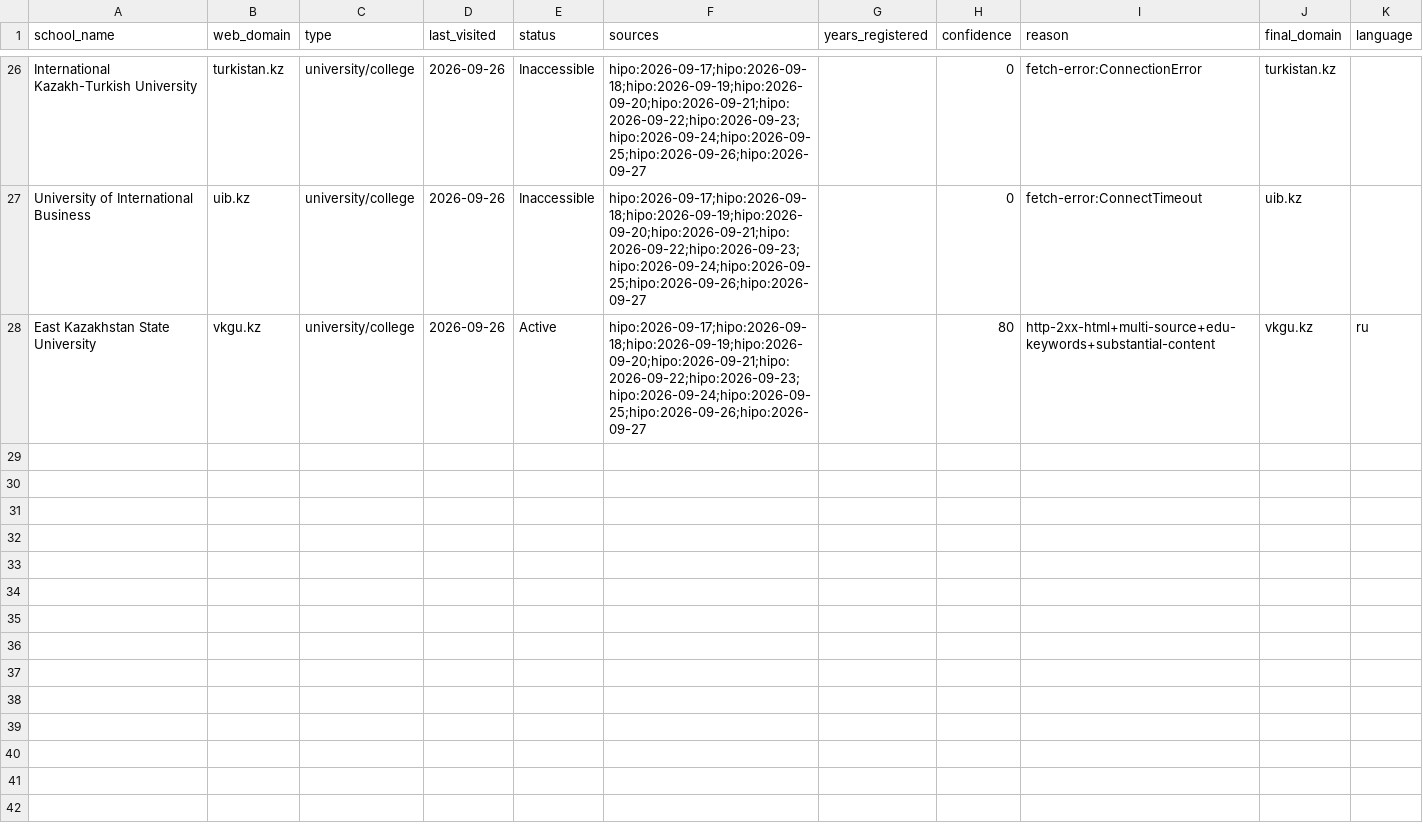
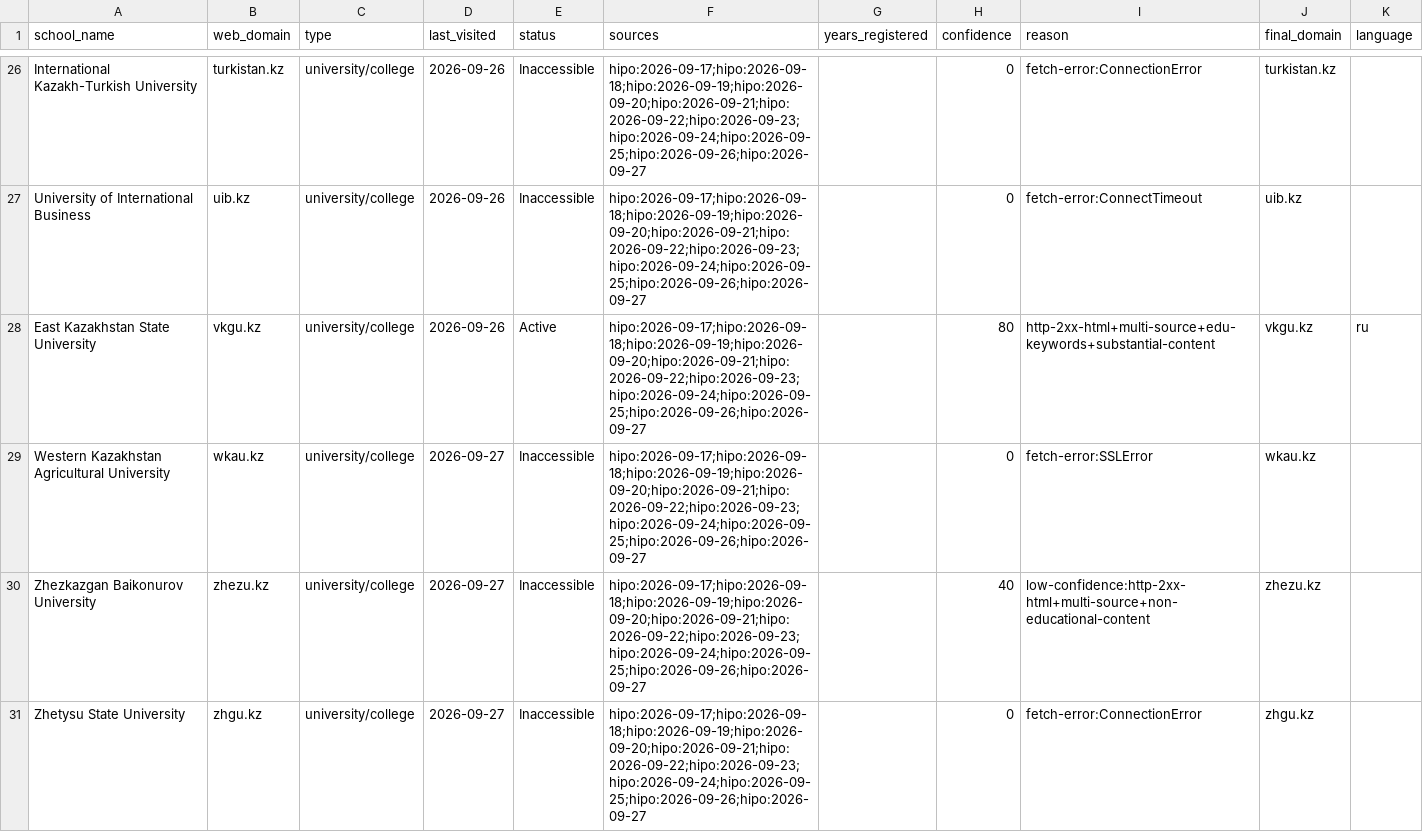
Before and after one commit to yifeiwu/edu-list, a CSV file: data/countries/KZ.csv, drawn as a sheet; only a part is shown, gaps mark what is left out; the diff names each change by its address in the sheet, - before the commit and + after, or states it on an @@ line.

```diff
--- a/data/countries/KZ.csv
+++ b/data/countries/KZ.csv
+row 29: Western Kazakhstan Agricultural University | wkau.kz | university/college | 2026-09-27 | Inaccessible | hipo:2026-09-17;hipo:2026-09-18;hipo:2026-09-19;hipo:2026-09-20;hipo:2026-09-21;hipo:2026-09-22;hipo:2026-09-23;hipo:2026-09-24;hipo:2026-09-25;hipo:2026-09-26;hipo:2026-09-27 |  | 0 | fetch-error:SSLError | wkau.kz
+row 30: Zhezkazgan Baikonurov University | zhezu.kz | university/college | 2026-09-27 | Inaccessible | hipo:2026-09-17;hipo:2026-09-18;hipo:2026-09-19;hipo:2026-09-20;hipo:2026-09-21;hipo:2026-09-22;hipo:2026-09-23;hipo:2026-09-24;hipo:2026-09-25;hipo:2026-09-26;hipo:2026-09-27 |  | 40 | low-confidence:http-2xx-html+multi-source+non-educational-content | zhezu.kz
+row 31: Zhetysu State University | zhgu.kz | university/college | 2026-09-27 | Inaccessible | hipo:2026-09-17;hipo:2026-09-18;hipo:2026-09-19;hipo:2026-09-20;hipo:2026-09-21;hipo:2026-09-22;hipo:2026-09-23;hipo:2026-09-24;hipo:2026-09-25;hipo:2026-09-26;hipo:2026-09-27 |  | 0 | fetch-error:ConnectionError | zhgu.kz
```
Also changed, not shown: data/countries/BY.csv, data/countries/IN.csv, 18 other files.
